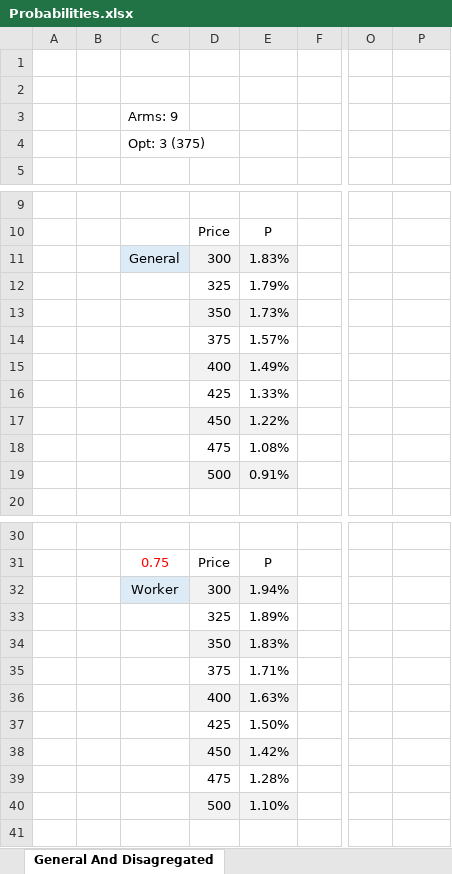
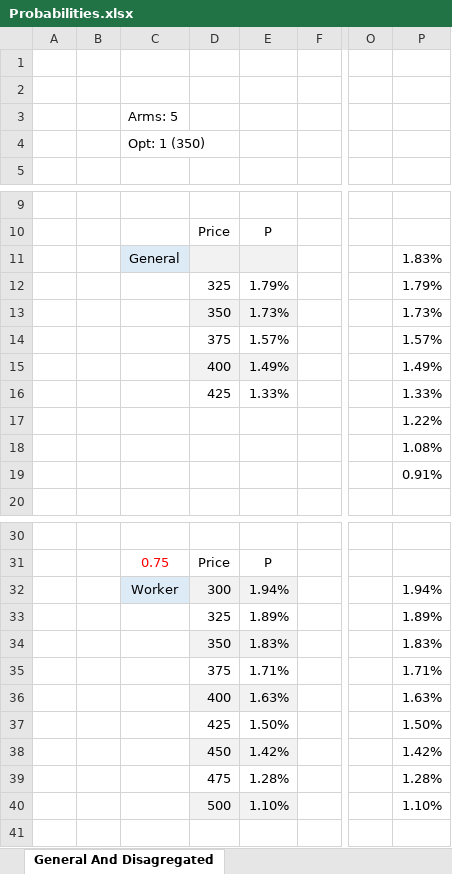
Before and after one commit to Ale3e/DIA_Project, an Excel workbook: Documenti/Part 1/Probabilities.xlsx, sheet General And Disagregated, drawn as a sheet; only a part is shown, gaps mark what is left out; values as stored, in another font and other column widths than the file's, no borders; charts and pictures not drawn; the diff covers the shown part only; the diff names each change by its address in the sheet, - before the commit and + after, or states it on an @@ line.

Commit message:
Prob

```diff
--- a/Documenti/Part 1/Probabilities.xlsx (sheet General And Disagregated)
+++ b/Documenti/Part 1/Probabilities.xlsx (sheet General And Disagregated)
-C3: Arms: 9
+C3: Arms: 5
-C4: Opt: 3 (375)
+C4: Opt: 1 (350)
-D11: 300
+D11: (empty)
-E11: 1.83%
+E11: (empty)
-P11:P19 text colour: #FFFFFF
+P11:P19 text colour: black
-D17: 450
+D17: (empty)
-D17:E17 fill: #F2F2F2
+D17:E17 fill: none
-E17: 1.22%
+E17: (empty)
-D18: 475
+D18: (empty)
-E18: 1.08%
+E18: (empty)
-D19: 500
+D19: (empty)
-D19:E19 fill: #F2F2F2
+D19:E19 fill: none
-E19: 0.91%
+E19: (empty)
-P32:P40 text colour: #FFFFFF
+P32:P40 text colour: black
```
Also changed, not shown: cell formats elsewhere in this sheet, formulas that keep their value, charts or pictures.
